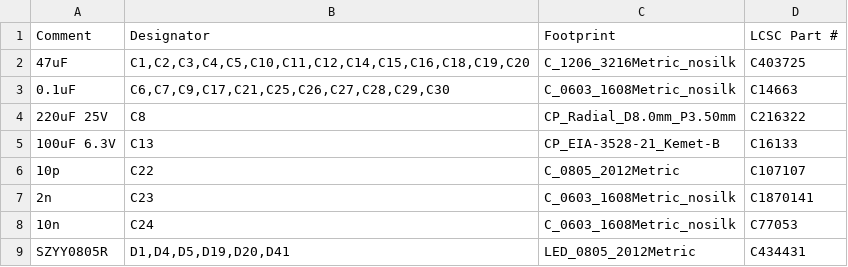
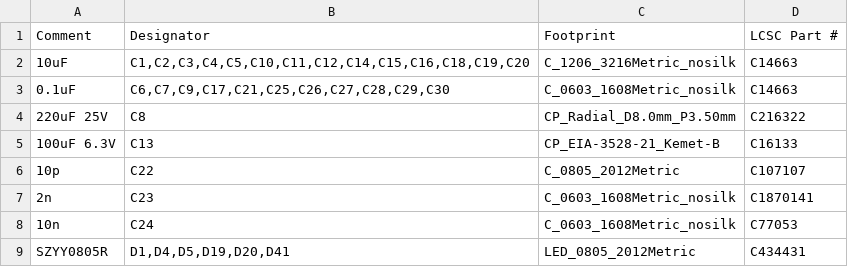
Before and after one commit to geezacoleman/owl-driver-board, a CSV file: pcb/owl-driver-board_bom_jlc.csv, drawn as a sheet; only a part is shown.

```diff
--- a/pcb/owl-driver-board_bom_jlc.csv
+++ b/pcb/owl-driver-board_bom_jlc.csv
@@ -1,3 +1,3 @@
 "Comment","Designator","Footprint","LCSC Part #"
-"47uF","C1,C2,C3,C4,C5,C10,C11,C12,C14,C15,C16,C18,C19,C20","C_1206_3216Metric_nosilk","C403725"
+"10uF","C1,C2,C3,C4,C5,C10,C11,C12,C14,C15,C16,C18,C19,C20","C_1206_3216Metric_nosilk","C14663"
 "0.1uF","C6,C7,C9,C17,C21,C25,C26,C27,C28,C29,C30","C_0603_1608Metric_nosilk","C14663"
```
Also changed, not shown: 2 other files.
